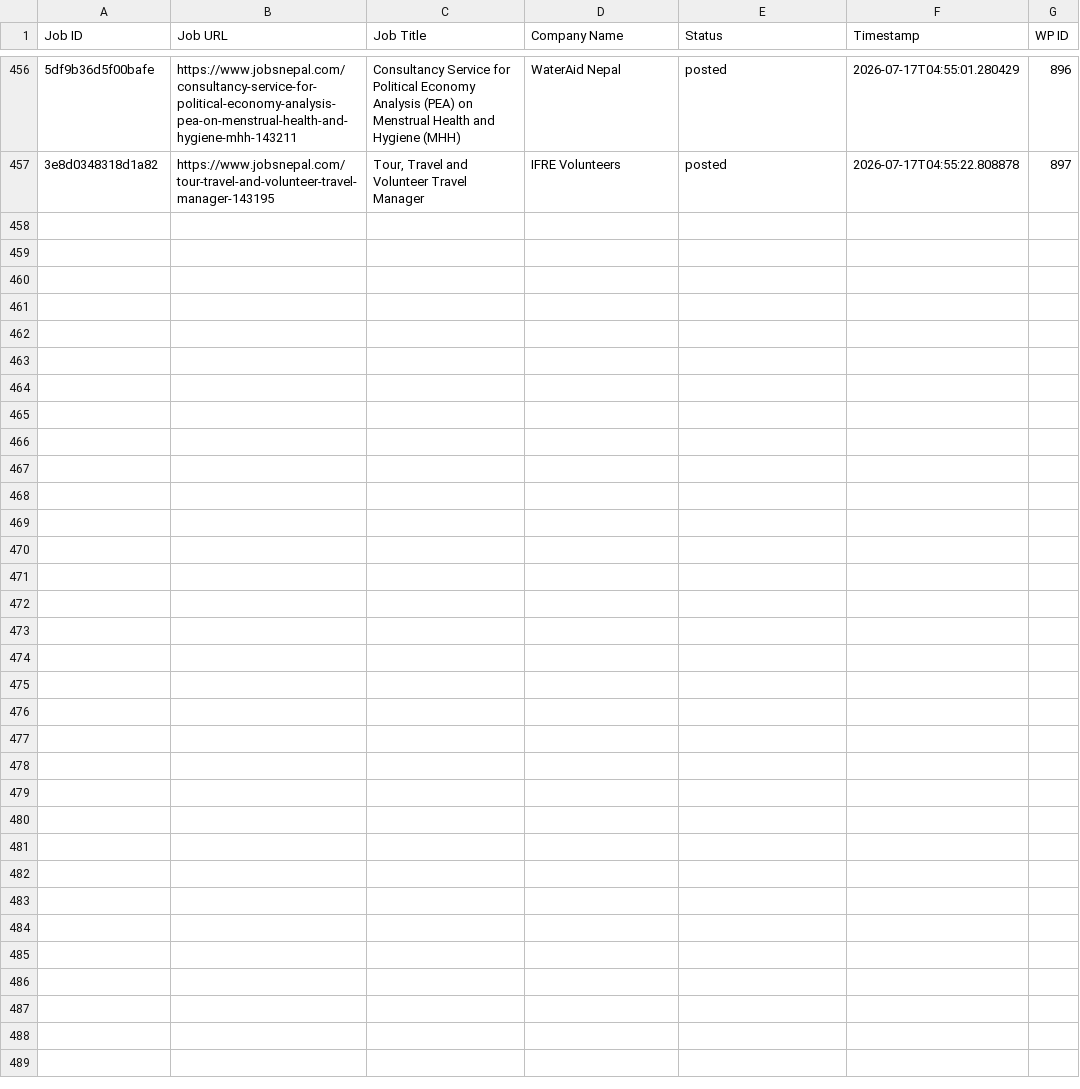
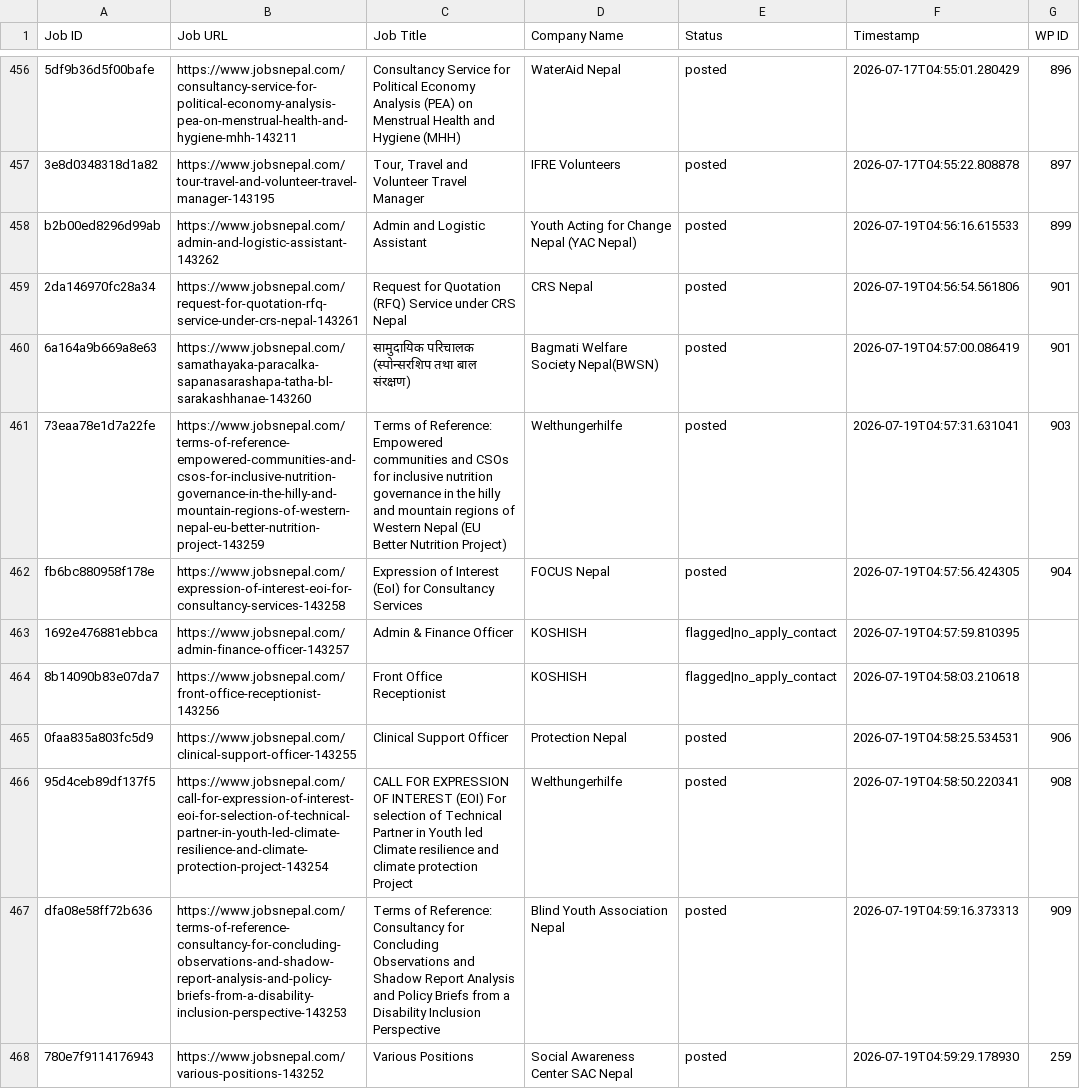
Before and after one commit to projectfetcher/np, a CSV file: processed_jobs.csv, drawn as a sheet; only a part is shown, gaps mark what is left out; the diff covers the shown part only; the diff names each change by its address in the sheet, - before the commit and + after, or states it on an @@ line.

```diff
--- a/processed_jobs.csv
+++ b/processed_jobs.csv
+row 458: b2b00ed8296d99ab | https://www.jobsnepal.com/admin-and-logistic-assistant-143262 | Admin and Logistic Assistant | Youth Acting for Change Nepal (YAC Nepal) | posted | 2026-07-19T04:56:16.615533 | 899
+row 459: 2da146970fc28a34 | https://www.jobsnepal.com/request-for-quotation-rfq-service-under-crs-nepal-143261 | Request for Quotation (RFQ) Service under CRS Nepal | CRS Nepal | posted | 2026-07-19T04:56:54.561806 | 901
+row 460: 6a164a9b669a8e63 | https://www.jobsnepal.com/samathayaka-paracalka-sapanasarashapa-tatha-bl-sarakashhanae-143260 | सामुदायिक परिचालक (स्पोन्सरशिप तथा बाल संरक्षण) | Bagmati Welfare Society Nepal(BWSN) | posted | 2026-07-19T04:57:00.086419 | 901
+row 461: 73eaa78e1d7a22fe | https://www.jobsnepal.com/terms-of-reference-empowered-communities-and-csos-for-inclusive-nutrition-governance-in-the-hilly-and-mountain-regions-of-western-nepal-eu-better-nutrition-project-143259 | Terms of Reference: Empowered communities and CSOs for inclusive nutrition governance in the hilly and mountain regions of Western Nepal (EU Better Nutrition Project) | Welthungerhilfe | posted | 2026-07-19T04:57:31.631041 | 903
+row 462: fb6bc880958f178e | https://www.jobsnepal.com/expression-of-interest-eoi-for-consultancy-services-143258 | Expression of Interest (EoI) for Consultancy Services | FOCUS Nepal | posted | 2026-07-19T04:57:56.424305 | 904
+row 463: 1692e476881ebbca | https://www.jobsnepal.com/admin-finance-officer-143257 | Admin & Finance Officer | KOSHISH | flagged|no_apply_contact | 2026-07-19T04:57:59.810395
+row 464: 8b14090b83e07da7 | https://www.jobsnepal.com/front-office-receptionist-143256 | Front Office Receptionist | KOSHISH | flagged|no_apply_contact | 2026-07-19T04:58:03.210618
+row 465: 0faa835a803fc5d9 | https://www.jobsnepal.com/clinical-support-officer-143255 | Clinical Support Officer | Protection Nepal | posted | 2026-07-19T04:58:25.534531 | 906
+row 466: 95d4ceb89df137f5 | https://www.jobsnepal.com/call-for-expression-of-interest-eoi-for-selection-of-technical-partner-in-youth-led-climate-resilience-and-climate-protection-project-143254 | CALL FOR EXPRESSION OF INTEREST (EOI) For selection of Technical Partner in Youth led Climate resilience and climate protection Project | Welthungerhilfe | posted | 2026-07-19T04:58:50.220341 | 908
+row 467: dfa08e58ff72b636 | https://www.jobsnepal.com/terms-of-reference-consultancy-for-concluding-observations-and-shadow-report-analysis-and-policy-briefs-from-a-disability-inclusion-perspective-143253 | Terms of Reference: Consultancy for Concluding Observations and Shadow Report Analysis and Policy Briefs from a Disability Inclusion Perspective | Blind Youth Association Nepal | posted | 2026-07-19T04:59:16.373313 | 909
+row 468: 780e7f9114176943 | https://www.jobsnepal.com/various-positions-143252 | Various Positions | Social Awareness Center SAC Nepal | posted | 2026-07-19T04:59:29.178930 | 259
```
Also changed, not shown: 11 added rows elsewhere in this file, flagged_no_apply.csv.
